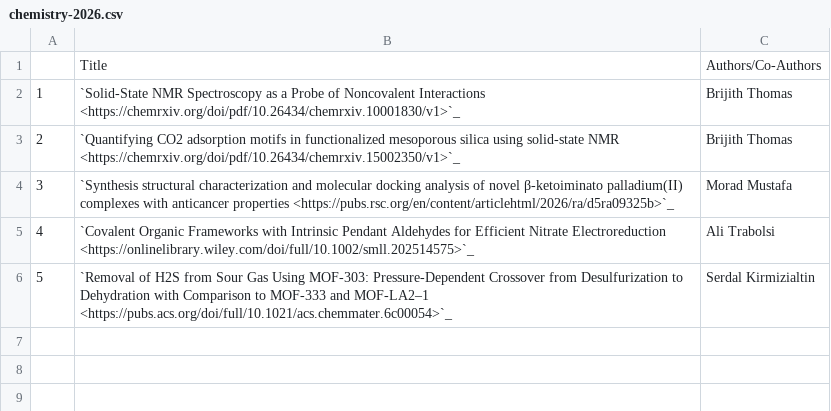
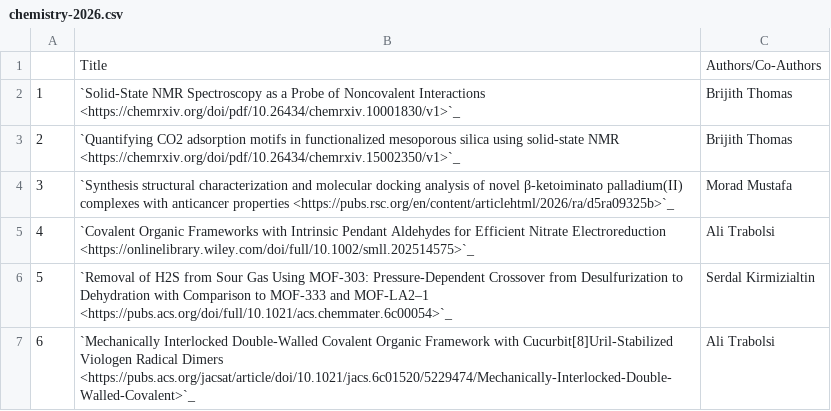
Before and after one commit to NYUAD-CRC/crc-docs, a CSV file: source/hpc/research/data/chemistry-2026.csv, drawn as a sheet; the diff names each change by its address in the sheet, - before the commit and + after, or states it on an @@ line.

```diff
--- a/source/hpc/research/data/chemistry-2026.csv
+++ b/source/hpc/research/data/chemistry-2026.csv
+row 7: 6 | `Mechanically Interlocked Double-Walled Covalent Organic Framework with Cucurbit[8]Uril-Stabilized Viologen Radical Dimers <https://pubs.acs.org/jacsat/article/doi/10.1021/jacs.6c01520/5229474/Mechanically-Interlocked-Double-Walled-Covalent>`_ | Ali Trabolsi
```
Also changed, not shown: source/hpc/research/data/computer-2026.csv, source/hpc/research/data/engineering-2026.csv, 2 other files.
